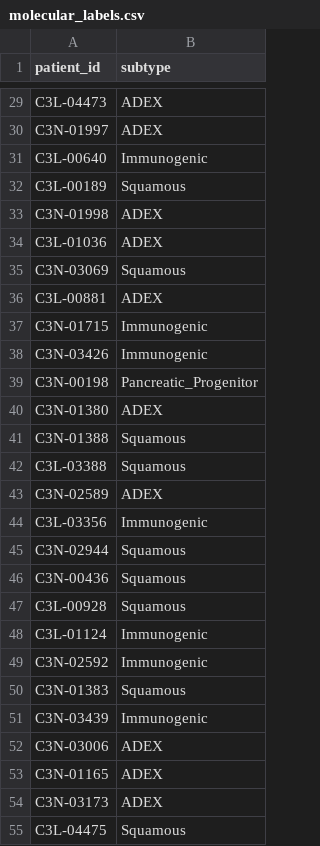
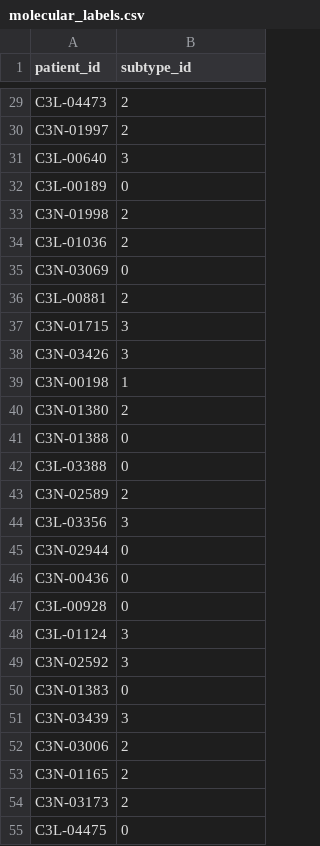
Before and after one commit to asiyahzaheem/PANOPTIC, a CSV file: artifacts/molecular_labels.csv, drawn as a sheet; only a part is shown, gaps mark what is left out; the diff covers the shown part only; the diff names each change by its address in the sheet, - before the commit and + after, or states it on an @@ line.

```diff
--- a/artifacts/molecular_labels.csv
+++ b/artifacts/molecular_labels.csv
-B1: subtype
+B1: subtype_id
-B29:B30 (subtype_id): ADEX
+B29:B30 (subtype_id): 2
-B31 (subtype_id): Immunogenic
+B31 (subtype_id): 3
-B32 (subtype_id): Squamous
+B32 (subtype_id): 0
-B33:B34 (subtype_id): ADEX
+B33:B34 (subtype_id): 2
-B35 (subtype_id): Squamous
+B35 (subtype_id): 0
-B36 (subtype_id): ADEX
+B36 (subtype_id): 2
-B37:B38 (subtype_id): Immunogenic
+B37:B38 (subtype_id): 3
-B39 (subtype_id): Pancreatic_Progenitor
+B39 (subtype_id): 1
-B40 (subtype_id): ADEX
+B40 (subtype_id): 2
-B41:B42 (subtype_id): Squamous
+B41:B42 (subtype_id): 0
-B43 (subtype_id): ADEX
+B43 (subtype_id): 2
-B44 (subtype_id): Immunogenic
+B44 (subtype_id): 3
-B45:B47 (subtype_id): Squamous
+B45:B47 (subtype_id): 0
-B48:B49 (subtype_id): Immunogenic
+B48:B49 (subtype_id): 3
-B50 (subtype_id): Squamous
+B50 (subtype_id): 0
-B51 (subtype_id): Immunogenic
+B51 (subtype_id): 3
-B52:B54 (subtype_id): ADEX
+B52:B54 (subtype_id): 2
-B55 (subtype_id): Squamous
+B55 (subtype_id): 0
```
Also changed, not shown: 113 edited cells elsewhere in this file, artifacts/imaging_index.csv, artifacts/molecular_embeddings.csv, 9 other files.
